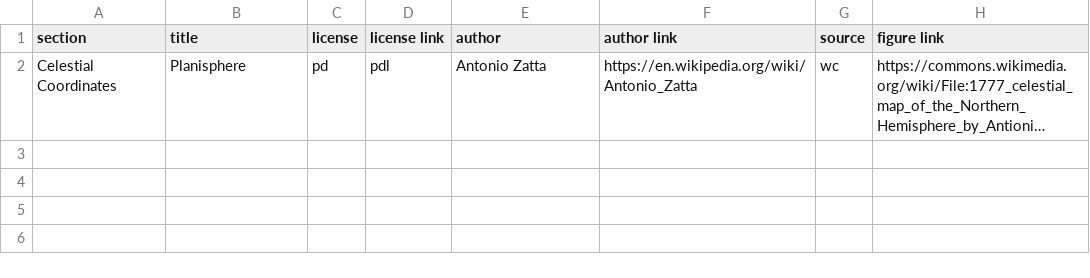
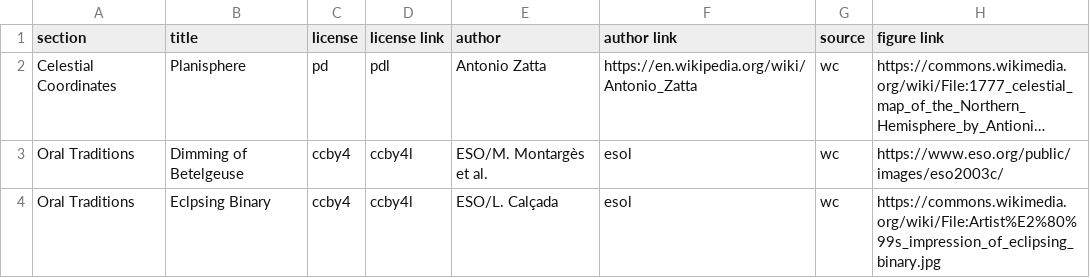
Before and after one commit to rachelmastrapa-dev/OER-Stellar, a CSV file: chapters/08-Stellar-Tracking/sources/figure-attributions.csv, drawn as a sheet; long unchanged cells end in …; the diff names each change by its address in the sheet, - before the commit and + after, or states it on an @@ line.

```diff
--- a/chapters/08-Stellar-Tracking/sources/figure-attributions.csv
+++ b/chapters/08-Stellar-Tracking/sources/figure-attributions.csv
+row 3: Oral Traditions | Dimming of Betelgeuse | ccby4 | ccby4l | ESO/M. Montargès et al. | esol | wc | https://www.eso.org/public/images/eso2003c/
+row 4: Oral Traditions | Eclpsing Binary | ccby4 | ccby4l | ESO/L. Calçada | esol | wc | https://commons.wikimedia.org/wiki/File:Artist%E2%80%99s_impression_of_eclipsing_binary.jpg
```
Also changed, not shown: chapters/08-Stellar-Tracking/key-terms.csv, chapters/08-Stellar-Tracking/sources/text-attributions.csv, 9 other files.
